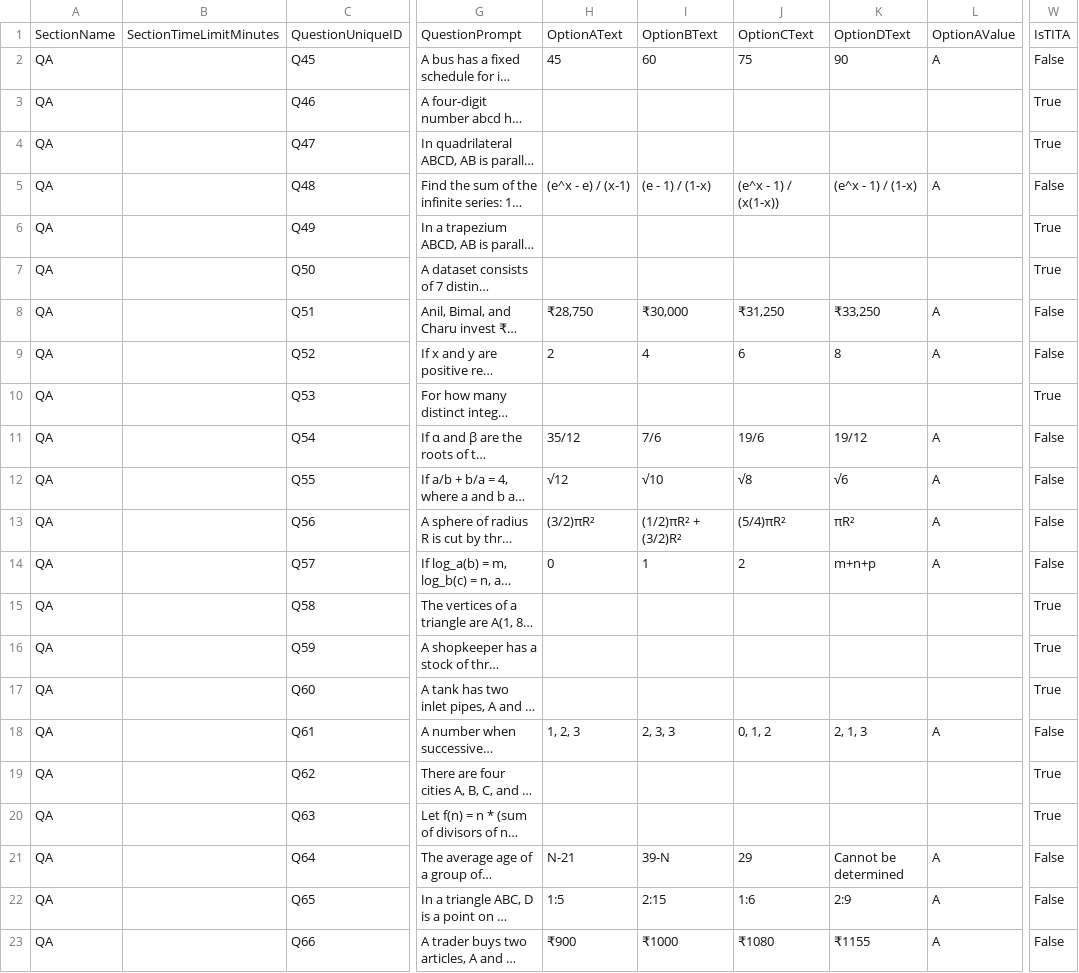
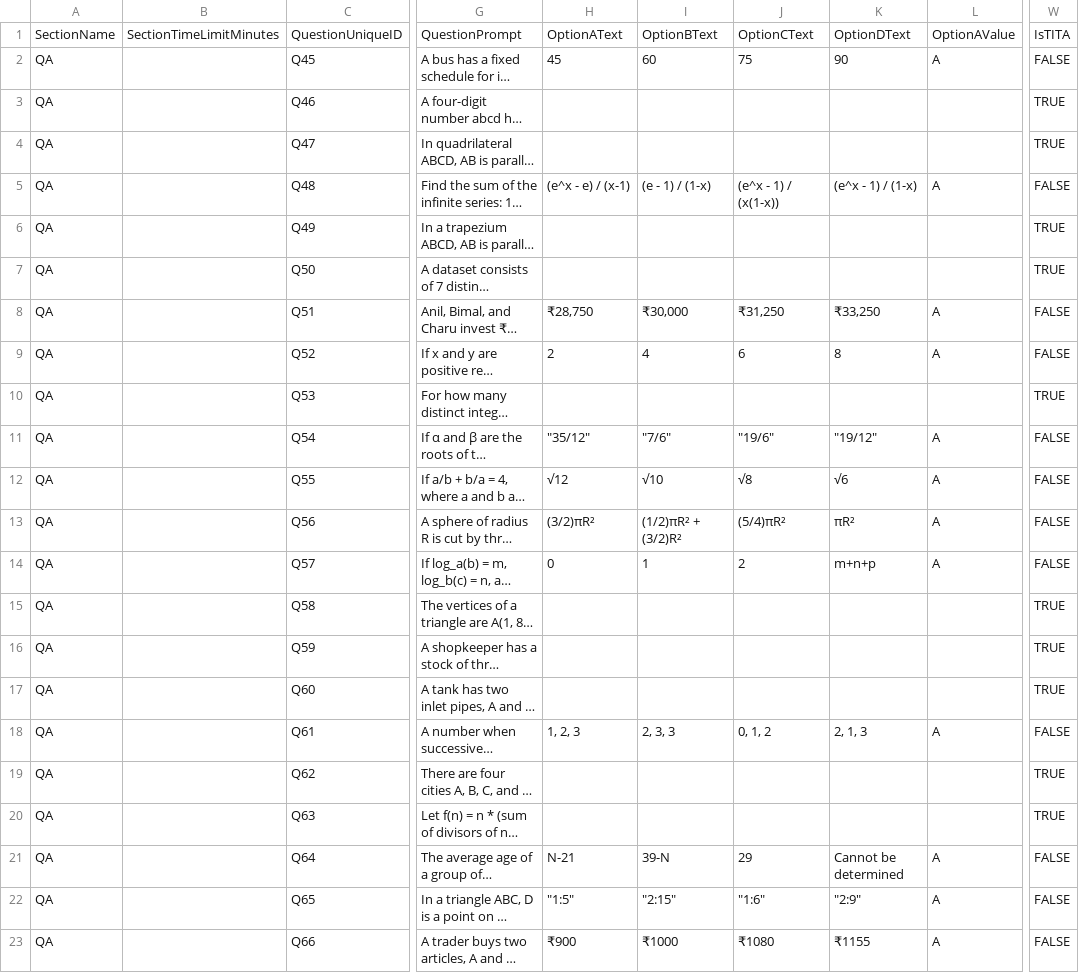
Before and after one commit to sajag12/preparoo2, a CSV file: static/QA_21.csv, drawn as a sheet; only a part is shown, gaps mark what is left out; long unchanged cells end in …; the diff names each change by its address in the sheet, - before the commit and + after, or states it on an @@ line.

```diff
--- a/static/QA_21.csv
+++ b/static/QA_21.csv
-W2: False
+W2: FALSE
-W3:W4: True
+W3:W4: TRUE
-W5: False
+W5: FALSE
-W6:W7: True
+W6:W7: TRUE
-W8:W9: False
+W8:W9: FALSE
-W10: True
+W10: TRUE
-H11: 35/12
+H11: "35/12"
-I11: 7/6
+I11: "7/6"
-J11: 19/6
+J11: "19/6"
-K11: 19/12
+K11: "19/12"
-W11:W14: False
+W11:W14: FALSE
-W15:W17: True
+W15:W17: TRUE
-W18: False
+W18: FALSE
-W19:W20: True
+W19:W20: TRUE
-W21:W23: False
+W21:W23: FALSE
-H22: 1:5
+H22: "1:5"
-I22: 2:15
+I22: "2:15"
-J22: 1:6
+J22: "1:6"
-K22: 2:9
+K22: "2:9"
```
Also changed, not shown: static/QA_13.csv, static/QA_16.csv, 28 other files.
